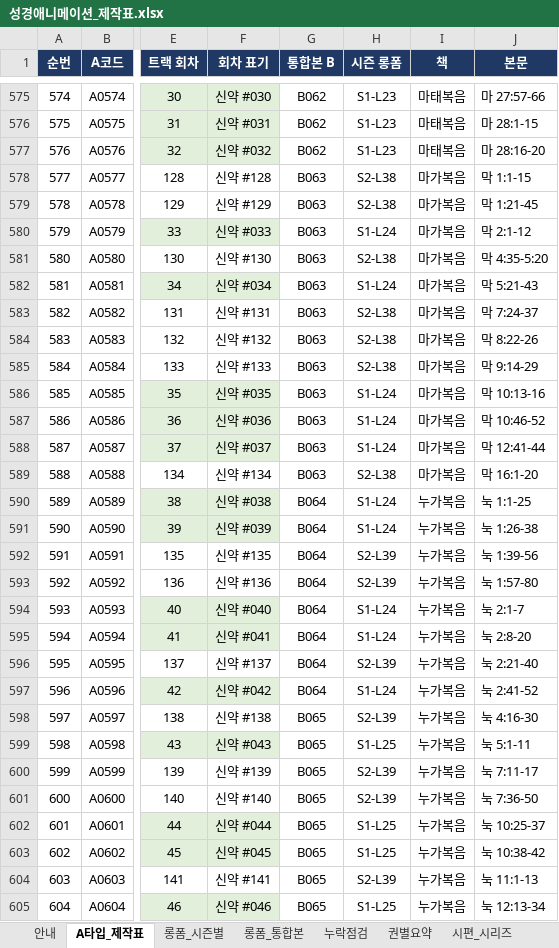
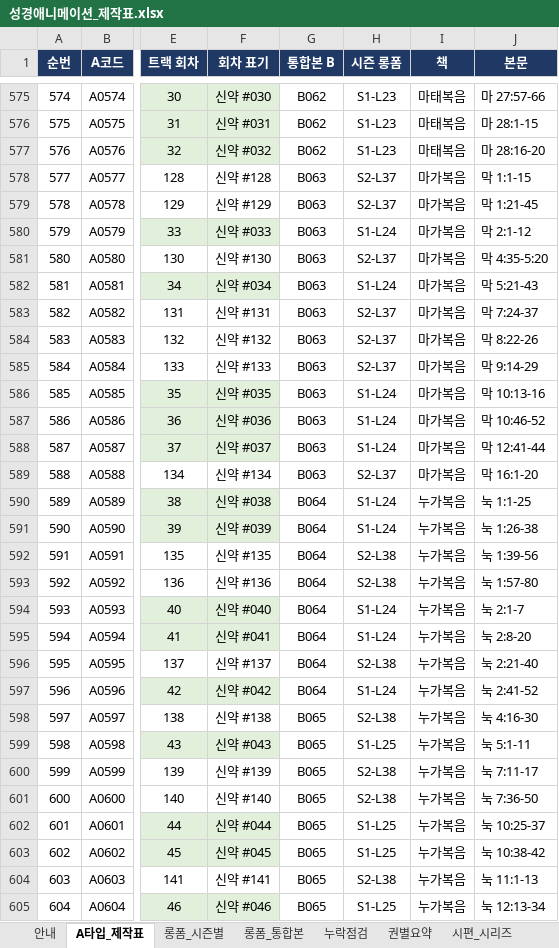
Before and after one commit to philiamose-gif/owner, an Excel workbook: 성경애니메이션_제작표.xlsx, sheet A타입_제작표, drawn as a sheet; only a part is shown, gaps mark what is left out; values as stored, in another font and other column widths than the file's, no borders; charts and pictures not drawn; the diff covers the shown part only; the diff names each change by its address in the sheet, - before the commit and + after, or states it on an @@ line.

```diff
--- a/성경애니메이션_제작표.xlsx (sheet A타입_제작표)
+++ b/성경애니메이션_제작표.xlsx (sheet A타입_제작표)
-H578:H579 (시즌 롱폼): S2-L38
+H578:H579 (시즌 롱폼): S2-L37
-H581 (시즌 롱폼): S2-L38
+H581 (시즌 롱폼): S2-L37
-H583:H585 (시즌 롱폼): S2-L38
+H583:H585 (시즌 롱폼): S2-L37
-H589 (시즌 롱폼): S2-L38
+H589 (시즌 롱폼): S2-L37
-H592:H593 (시즌 롱폼): S2-L39
+H592:H593 (시즌 롱폼): S2-L38
-H596 (시즌 롱폼): S2-L39
+H596 (시즌 롱폼): S2-L38
-H598 (시즌 롱폼): S2-L39
+H598 (시즌 롱폼): S2-L38
-H600:H601 (시즌 롱폼): S2-L39
+H600:H601 (시즌 롱폼): S2-L38
-H604 (시즌 롱폼): S2-L39
+H604 (시즌 롱폼): S2-L38
```
Also changed, not shown: 337 edited cells elsewhere in this sheet, sheet 롱폼_시즌별, sheet 롱폼_통합본, sheet 제작템플릿, sheet 인물_캐릭터시트, sheet 시편_롱폼, sheet 안내, formulas that keep their value, 3 other files.
